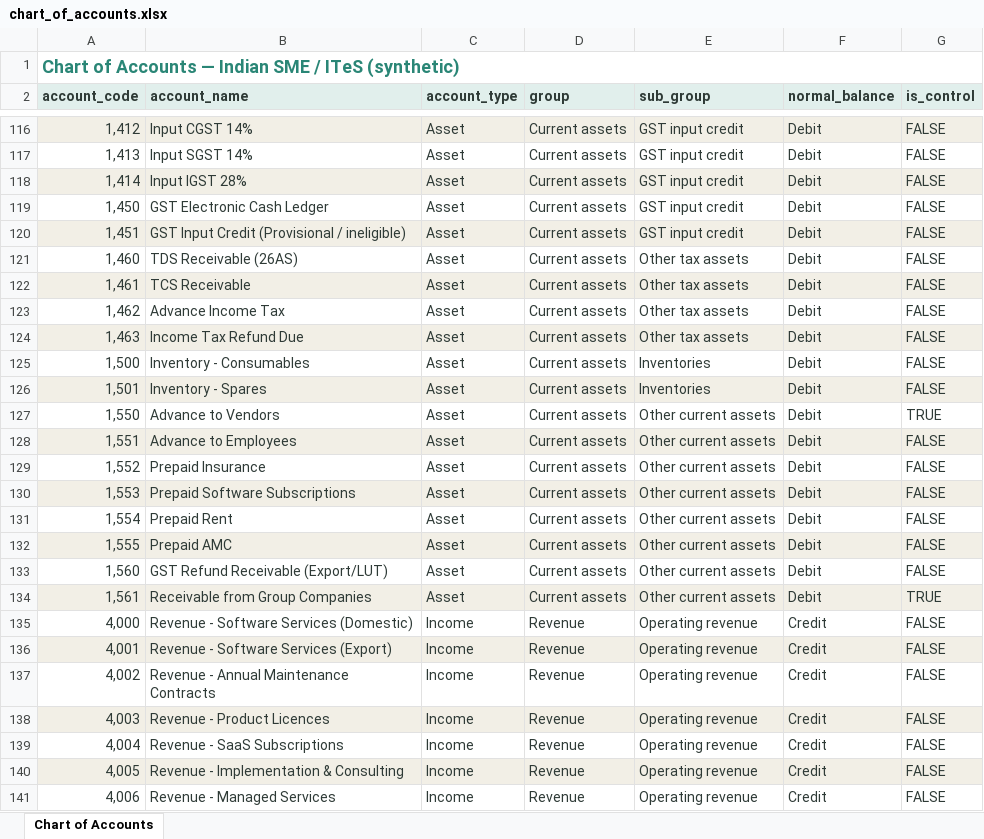
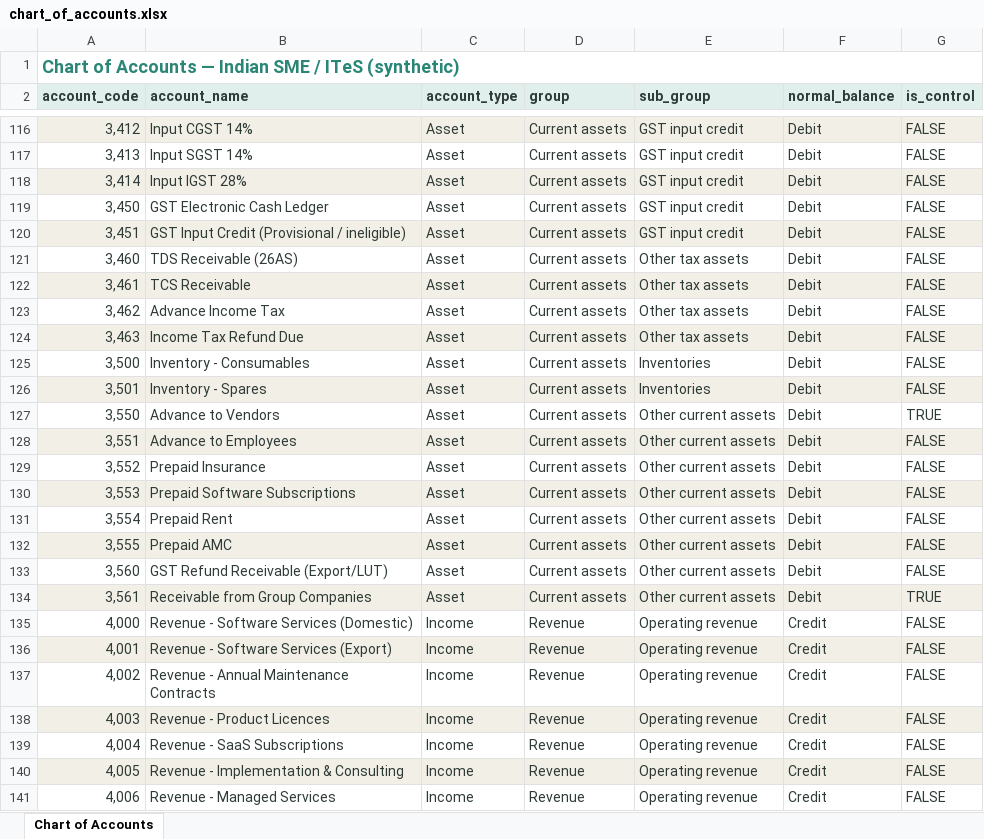
Before and after one commit to AnujSureshkumar/synthetic-finance-data, an Excel workbook: output/chart_of_accounts.xlsx, sheet Chart of Accounts, drawn as a sheet; only a part is shown, gaps mark what is left out; values as stored, in another font and other column widths than the file's, no borders; the diff covers the shown part only; the diff names each change by its address in the sheet, - before the commit and + after, or states it on an @@ line.

```diff
--- a/output/chart_of_accounts.xlsx (sheet Chart of Accounts)
+++ b/output/chart_of_accounts.xlsx (sheet Chart of Accounts)
-A116 (account_code): 1,412
+A116 (account_code): 3,412
-A117 (account_code): 1,413
+A117 (account_code): 3,413
-A118 (account_code): 1,414
+A118 (account_code): 3,414
-A119 (account_code): 1,450
+A119 (account_code): 3,450
-A120 (account_code): 1,451
+A120 (account_code): 3,451
-A121 (account_code): 1,460
+A121 (account_code): 3,460
-A122 (account_code): 1,461
+A122 (account_code): 3,461
-A123 (account_code): 1,462
+A123 (account_code): 3,462
-A124 (account_code): 1,463
+A124 (account_code): 3,463
-A125 (account_code): 1,500
+A125 (account_code): 3,500
-A126 (account_code): 1,501
+A126 (account_code): 3,501
-A127 (account_code): 1,550
+A127 (account_code): 3,550
-A128 (account_code): 1,551
+A128 (account_code): 3,551
-A129 (account_code): 1,552
+A129 (account_code): 3,552
-A130 (account_code): 1,553
+A130 (account_code): 3,553
-A131 (account_code): 1,554
+A131 (account_code): 3,554
-A132 (account_code): 1,555
+A132 (account_code): 3,555
-A133 (account_code): 1,560
+A133 (account_code): 3,560
-A134 (account_code): 1,561
+A134 (account_code): 3,561
```
Also changed, not shown: 60 edited cells elsewhere in this sheet, output/gl_extract.xlsx, output/gstr2b_recon_truth.xlsx, 22 other files.
